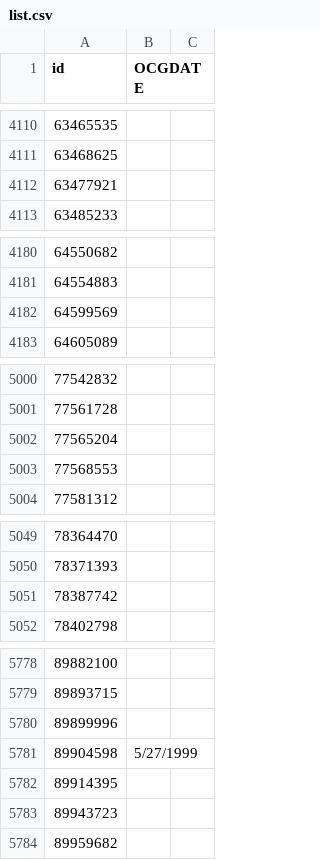
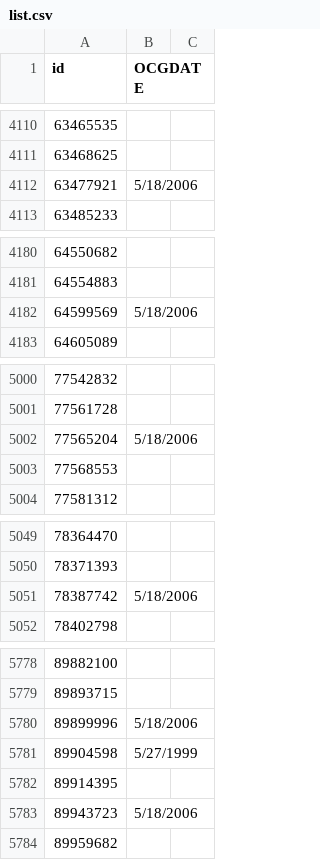
Before and after one commit to BrendaLove/cardlist, a CSV file: list.csv, drawn as a sheet; only a part is shown, gaps mark what is left out; the diff covers the shown part only.

Commit message:
Update list.csv

```diff
--- a/list.csv
+++ b/list.csv
@@ -4111,3 +4111,3 @@ id,OCGDATE,
 63468625,,
-63477921,,
+63477921,5/18/2006,
 63485233,,
@@ -4181,3 +4181,3 @@ id,OCGDATE,
 64554883,,
-64599569,,
+64599569,5/18/2006,
 64605089,,
@@ -5001,3 +5001,3 @@ id,OCGDATE,
 77561728,,
-77565204,,
+77565204,5/18/2006,
 77568553,,
@@ -5050,3 +5050,3 @@ id,OCGDATE,
 78371393,,
-78387742,,
+78387742,5/18/2006,
 78402798,,
@@ -5779,6 +5779,6 @@ id,OCGDATE,
 89893715,,
-89899996,,
+89899996,5/18/2006,
 89904598,5/27/1999,
 89914395,,
-89943723,,
+89943723,5/18/2006,
 89959682,,
```
Also changed, not shown: 8 edited cells elsewhere in this file.
